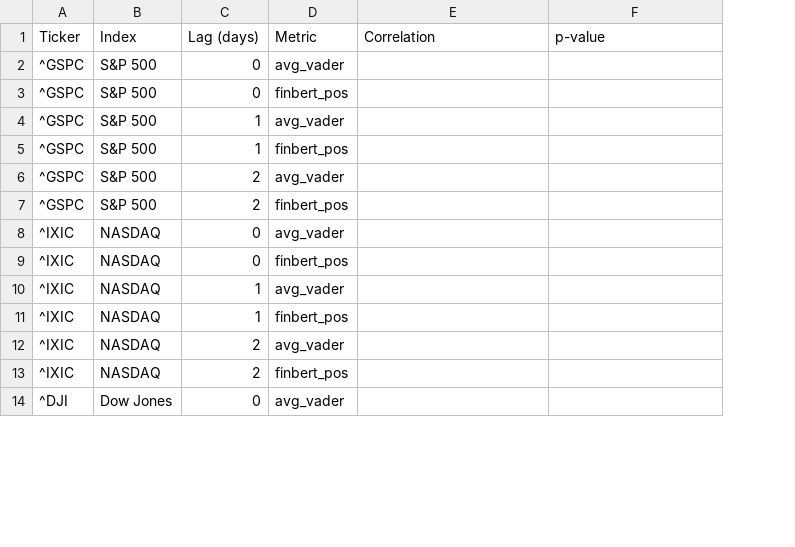
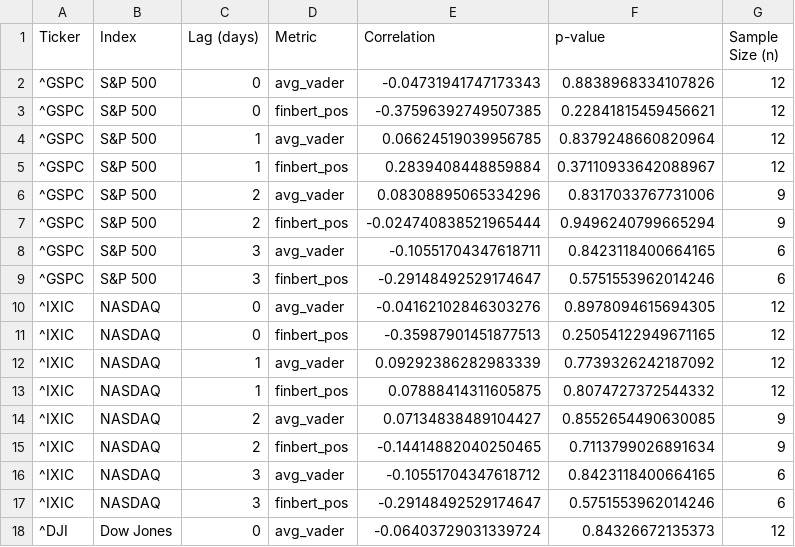
Before and after one commit to Ameya-Bhide/news-sentiment-analyzer, a CSV file: news_sentiment/market_sentiment_results.csv, drawn as a sheet; only a part is shown; addresses are those after the commit; the diff covers the shown part only; the diff names each change by its address in the sheet, - before the commit and + after, or states it on an @@ line.

```diff
--- a/news_sentiment/market_sentiment_results.csv
+++ b/news_sentiment/market_sentiment_results.csv
+column G (Sample Size (n)), rows 2-7: 12 | 12 | 12 | 12 | 9 | 9; rows 10-15: 12 | 12 | 12 | 12 | 9 | 9; row 18: 12
-E2 (Correlation): (empty)
+E2 (Correlation): -0.04731941747173343
-F2 (p-value): (empty)
+F2 (p-value): 0.8838968334107826
-E3 (Correlation): (empty)
+E3 (Correlation): -0.37596392749507385
-F3 (p-value): (empty)
+F3 (p-value): 0.22841815459456621
-E4 (Correlation): (empty)
+E4 (Correlation): 0.06624519039956785
-F4 (p-value): (empty)
+F4 (p-value): 0.8379248660820964
-E5 (Correlation): (empty)
+E5 (Correlation): 0.2839408448859884
-F5 (p-value): (empty)
+F5 (p-value): 0.37110933642088967
-E6 (Correlation): (empty)
+E6 (Correlation): 0.08308895065334296
-F6 (p-value): (empty)
+F6 (p-value): 0.8317033767731006
-E7 (Correlation): (empty)
+E7 (Correlation): -0.024740838521965444
-F7 (p-value): (empty)
+F7 (p-value): 0.9496240799665294
+row 8: ^GSPC | S&P 500 | 3 | avg_vader | -0.10551704347618711 | 0.8423118400664165 | 6
+row 9: ^GSPC | S&P 500 | 3 | finbert_pos | -0.29148492529174647 | 0.5751553962014246 | 6
-E10 (Correlation): (empty)
+E10 (Correlation): -0.04162102846303276
-F10 (p-value): (empty)
+F10 (p-value): 0.8978094615694305
-E11 (Correlation): (empty)
+E11 (Correlation): -0.35987901451877513
-F11 (p-value): (empty)
+F11 (p-value): 0.25054122949671165
-E12 (Correlation): (empty)
+E12 (Correlation): 0.09292386282983339
-F12 (p-value): (empty)
+F12 (p-value): 0.7739326242187092
-E13 (Correlation): (empty)
+E13 (Correlation): 0.07888414311605875
-F13 (p-value): (empty)
+F13 (p-value): 0.8074727372544332
-E14 (Correlation): (empty)
+E14 (Correlation): 0.07134838489104427
-F14 (p-value): (empty)
+F14 (p-value): 0.8552654490630085
-E15 (Correlation): (empty)
+E15 (Correlation): -0.14414882040250465
-F15 (p-value): (empty)
+F15 (p-value): 0.7113799026891634
+row 16: ^IXIC | NASDAQ | 3 | avg_vader | -0.10551704347618712 | 0.8423118400664165 | 6
+row 17: ^IXIC | NASDAQ | 3 | finbert_pos | -0.29148492529174647 | 0.5751553962014246 | 6
-E18 (Correlation): (empty)
+E18 (Correlation): -0.06403729031339724
-F18 (p-value): (empty)
+F18 (p-value): 0.84326672135373
```
Also changed, not shown: 2 added rows and 10 edited cells elsewhere in this file, 7 other files.
